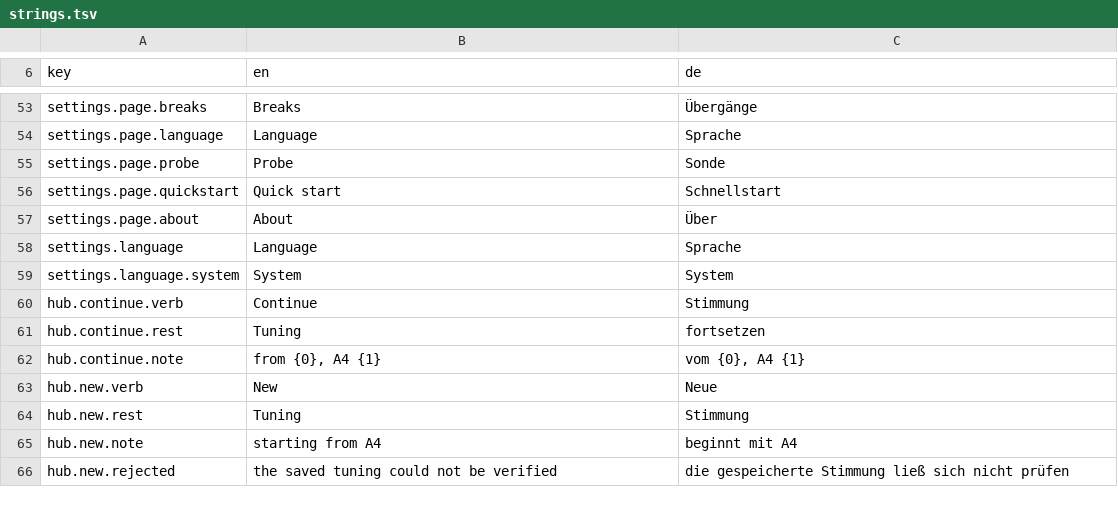
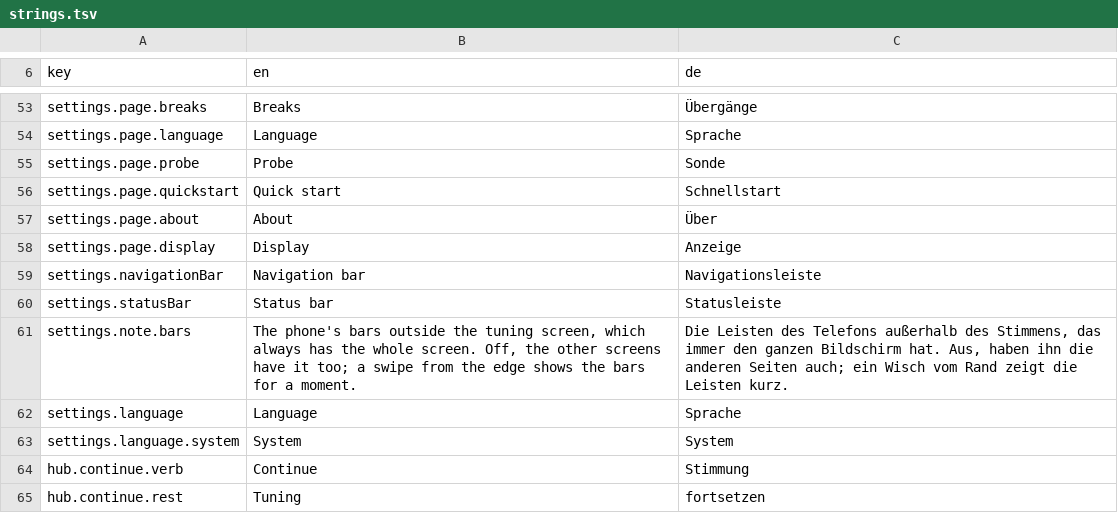
Before and after one commit to clavierhaus/clavier-tuner-foss, a TSV file: i18n/strings.tsv, drawn as a sheet; only a part is shown, gaps mark what is left out; the shorter side is filled out with more unchanged rows.

```diff
--- a/i18n/strings.tsv
+++ b/i18n/strings.tsv
@@ -57,2 +57,6 @@ settings.page.quickstart	Quick start	Schnellstart
 settings.page.about	About	Über
+settings.page.display	Display	Anzeige
+settings.navigationBar	Navigation bar	Navigationsleiste
+settings.statusBar	Status bar	Statusleiste
+settings.note.bars	The phone's bars outside the tuning screen, which always has the whole screen. Off, the other screens have it too; a swipe from the edge shows the bars for a moment.	Die Leisten des Telefons außerhalb des Stimmens, das immer den ganzen Bildschirm hat. Aus, haben ihn die anderen Seiten auch; ein Wisch vom Rand zeigt die Leisten kurz.
 settings.language	Language	Sprache
```
Also changed, not shown: 6 other files.
